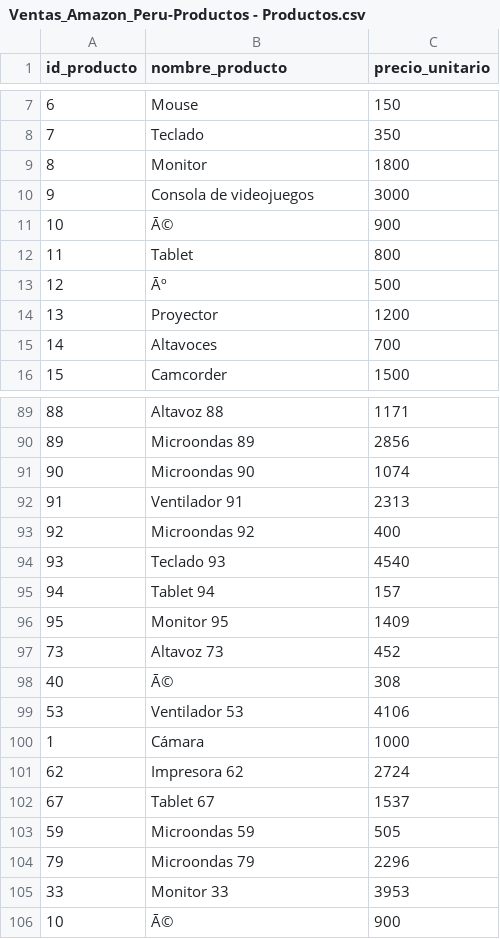
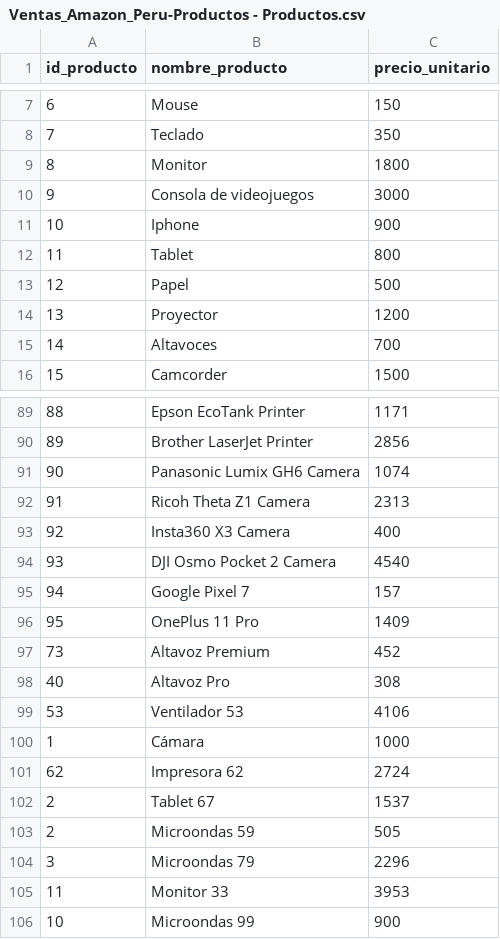
Before and after one commit to Ka1laK/E1_BigData_Pentaho-ETL, a CSV file: dataset/Ventas_Amazon_Peru-Productos - Productos.csv, drawn as a sheet; only a part is shown, gaps mark what is left out; the diff covers the shown part only.

```diff
--- a/dataset/Ventas_Amazon_Peru-Productos - Productos.csv
+++ b/dataset/Ventas_Amazon_Peru-Productos - Productos.csv
@@ -10,5 +10,5 @@ id_producto,nombre_producto,precio_unitario
 9,Consola de videojuegos,3000
-10,Ā©,900
+10,Iphone,900
 11,Tablet,800
-12,Āº,500
+12,Papel,500
 13,Proyector,1200
@@ -89,11 +89,11 @@ id_producto,nombre_producto,precio_unitario
-88,Altavoz 88,1171
-89,Microondas 89,2856
-90,Microondas 90,1074
-91,Ventilador 91,2313
-92,Microondas 92,400
-93,Teclado 93,4540
-94,Tablet 94,157
-95,Monitor 95,1409
-73,Altavoz 73,452
-40,Ā©,308
+88,Epson EcoTank Printer,1171
+89,Brother LaserJet Printer,2856
+90,Panasonic Lumix GH6 Camera,1074
+91,Ricoh Theta Z1 Camera,2313
+92,Insta360 X3 Camera,400
+93,DJI Osmo Pocket 2 Camera,4540
+94,Google Pixel 7,157
+95,OnePlus 11 Pro,1409
+73,Altavoz Premium,452
+40,Altavoz Pro,308
 53,Ventilador 53,4106
@@ -101,6 +101,6 @@ id_producto,nombre_producto,precio_unitario
 62,Impresora 62,2724
-67,Tablet 67,1537
-59,Microondas 59,505
-79,Microondas 79,2296
-33,Monitor 33,3953
-10,Ā©,900
+2,Tablet 67,1537
+2,Microondas 59,505
+3,Microondas 79,2296
+11,Monitor 33,3953
+10,Microondas 99,900
```
Also changed, not shown: 1 added row, 1 removed row and 55 edited cells elsewhere in this file, dataset/Ventas_Amazon_Peru-Clientes - Clientes.csv.
